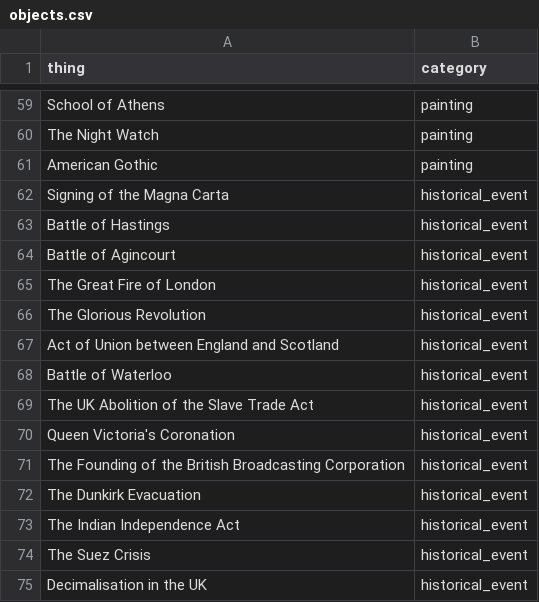
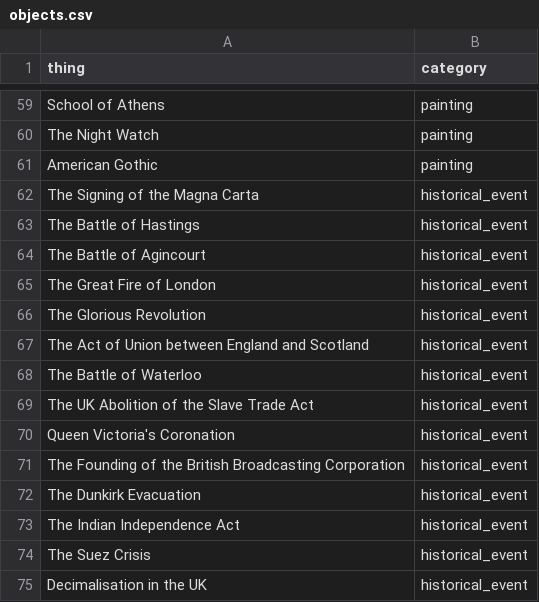
Before and after one commit to mfixman/rag-thesis, a CSV file: data/objects.csv, drawn as a sheet; only a part is shown, gaps mark what is left out; the diff covers the shown part only.

```diff
--- a/data/objects.csv
+++ b/data/objects.csv
@@ -61,9 +61,9 @@ The Night Watch,painting
 American Gothic,painting
-Signing of the Magna Carta,historical_event
-Battle of Hastings,historical_event
-Battle of Agincourt,historical_event
+The Signing of the Magna Carta,historical_event
+The Battle of Hastings,historical_event
+The Battle of Agincourt,historical_event
 The Great Fire of London,historical_event
 The Glorious Revolution,historical_event
-Act of Union between England and Scotland,historical_event
-Battle of Waterloo,historical_event
+The Act of Union between England and Scotland,historical_event
+The Battle of Waterloo,historical_event
 The UK Abolition of the Slave Trade Act,historical_event
```
Also changed, not shown: 18 edited cells elsewhere in this file, 1 other file.
